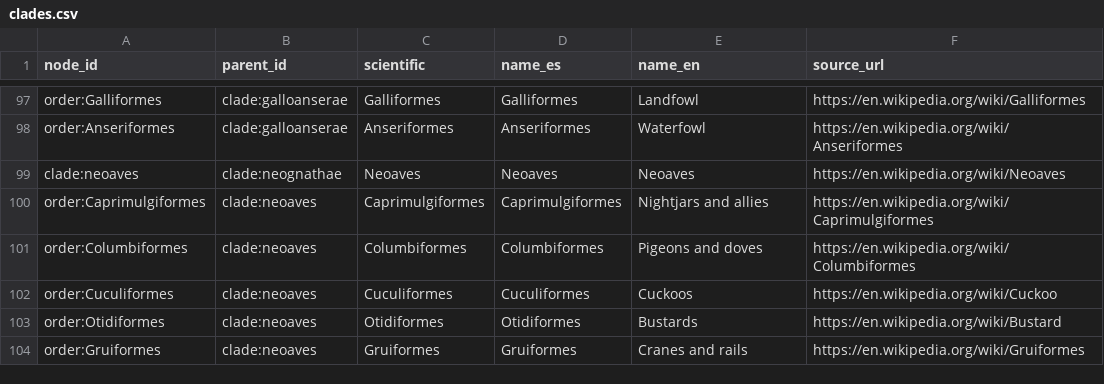
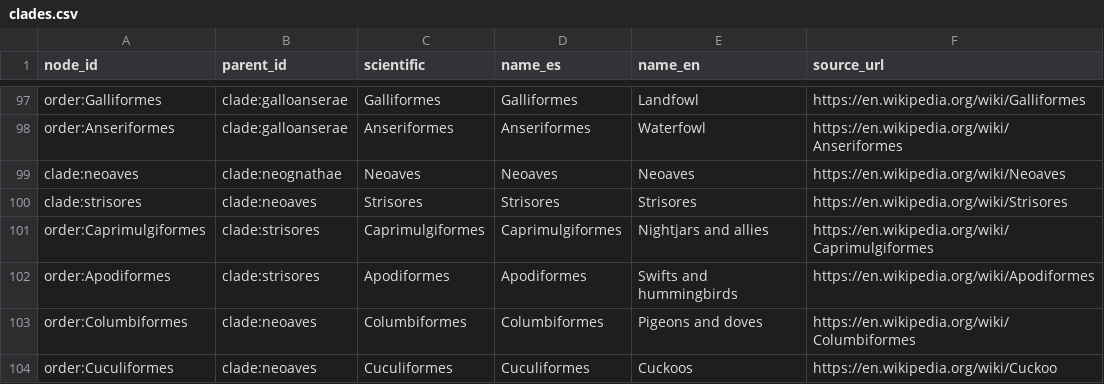
Before and after one commit to davidsaid/visu-study-tool, a CSV file: curation/clades.csv, drawn as a sheet; only a part is shown, gaps mark what is left out; the shorter side is filled out with more unchanged rows.

```diff
--- a/curation/clades.csv
+++ b/curation/clades.csv
@@ -99,3 +99,5 @@ order:Anseriformes,clade:galloanserae,Anseriformes,Anseriformes,Waterfowl,https:
 clade:neoaves,clade:neognathae,Neoaves,Neoaves,Neoaves,https://en.wikipedia.org/wiki/Neoaves
-order:Caprimulgiformes,clade:neoaves,Caprimulgiformes,Caprimulgiformes,Nightjars and allies,https://en.wikipedia.org/wiki/Caprimulgiformes
+clade:strisores,clade:neoaves,Strisores,Strisores,Strisores,https://en.wikipedia.org/wiki/Strisores
+order:Caprimulgiformes,clade:strisores,Caprimulgiformes,Caprimulgiformes,Nightjars and allies,https://en.wikipedia.org/wiki/Caprimulgiformes
+order:Apodiformes,clade:strisores,Apodiformes,Apodiformes,Swifts and hummingbirds,https://en.wikipedia.org/wiki/Apodiformes
 order:Columbiformes,clade:neoaves,Columbiformes,Columbiformes,Pigeons and doves,https://en.wikipedia.org/wiki/Columbiformes
```
Also changed, not shown: collections/vertebrados/species.csv, curation/corrections.csv, 27 other files.
